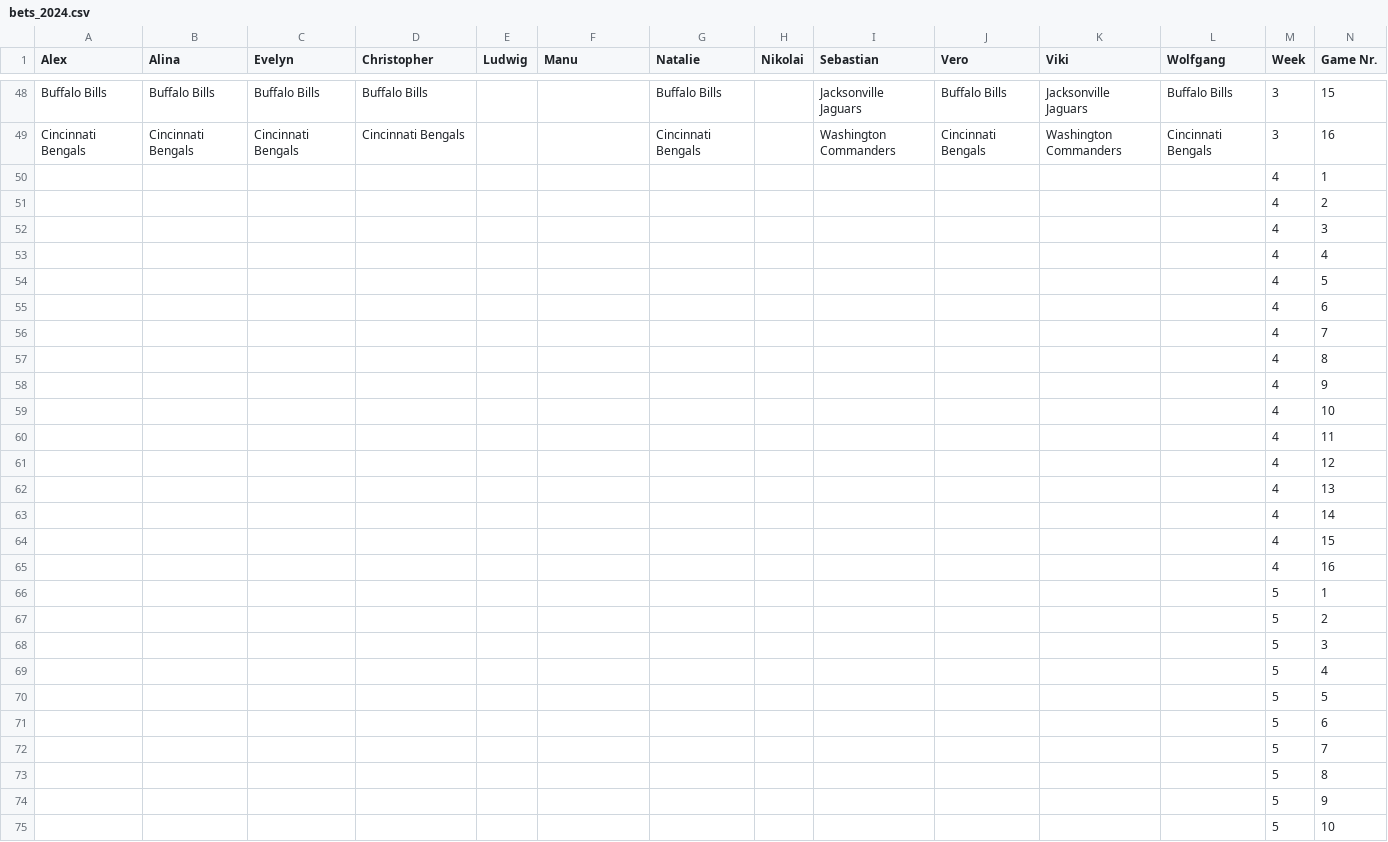
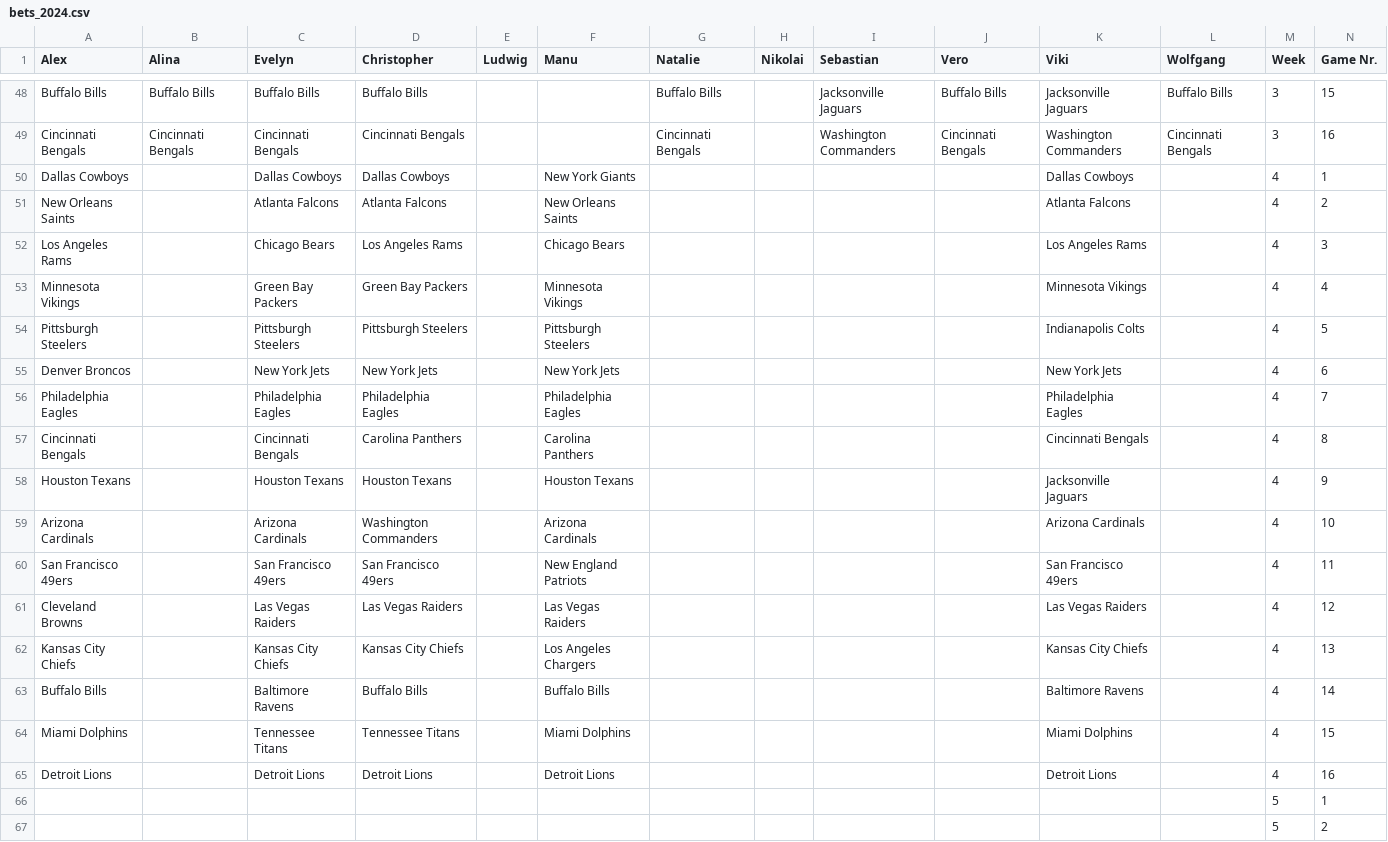
Before and after one commit to AlexSchinnerl/nfl_2024, a CSV file: data/bets_2024.csv, drawn as a sheet; only a part is shown, gaps mark what is left out; the shorter side is filled out with more unchanged rows.

```diff
--- a/data/bets_2024.csv
+++ b/data/bets_2024.csv
@@ -49,18 +49,18 @@ Buffalo Bills,Buffalo Bills,Buffalo Bills,Buffalo Bills,,,Buffalo Bills,,Jackson
 Cincinnati Bengals,Cincinnati Bengals,Cincinnati Bengals,Cincinnati Bengals,,,Cincinnati Bengals,,Washington Commanders,Cincinnati Bengals,Washington Commanders,Cincinnati Bengals,3,16
-,,,,,,,,,,,,4,1
-,,,,,,,,,,,,4,2
-,,,,,,,,,,,,4,3
-,,,,,,,,,,,,4,4
-,,,,,,,,,,,,4,5
-,,,,,,,,,,,,4,6
-,,,,,,,,,,,,4,7
-,,,,,,,,,,,,4,8
-,,,,,,,,,,,,4,9
-,,,,,,,,,,,,4,10
-,,,,,,,,,,,,4,11
-,,,,,,,,,,,,4,12
-,,,,,,,,,,,,4,13
-,,,,,,,,,,,,4,14
-,,,,,,,,,,,,4,15
-,,,,,,,,,,,,4,16
+Dallas Cowboys,,Dallas Cowboys,Dallas Cowboys,,New York Giants,,,,,Dallas Cowboys,,4,1
+New Orleans Saints,,Atlanta Falcons,Atlanta Falcons,,New Orleans Saints,,,,,Atlanta Falcons,,4,2
+Los Angeles Rams,,Chicago Bears,Los Angeles Rams,,Chicago Bears,,,,,Los Angeles Rams,,4,3
+Minnesota Vikings,,Green Bay Packers,Green Bay Packers,,Minnesota Vikings,,,,,Minnesota Vikings,,4,4
+Pittsburgh Steelers,,Pittsburgh Steelers,Pittsburgh Steelers,,Pittsburgh Steelers,,,,,Indianapolis Colts,,4,5
+Denver Broncos,,New York Jets,New York Jets,,New York Jets,,,,,New York Jets,,4,6
+Philadelphia Eagles,,Philadelphia Eagles,Philadelphia Eagles,,Philadelphia Eagles,,,,,Philadelphia Eagles,,4,7
+Cincinnati Bengals,,Cincinnati Bengals,Carolina Panthers,,Carolina Panthers,,,,,Cincinnati Bengals,,4,8
+Houston Texans,,Houston Texans,Houston Texans,,Houston Texans,,,,,Jacksonville Jaguars,,4,9
+Arizona Cardinals,,Arizona Cardinals,Washington Commanders,,Arizona Cardinals,,,,,Arizona Cardinals,,4,10
+San Francisco 49ers,,San Francisco 49ers,San Francisco 49ers,,New England Patriots,,,,,San Francisco 49ers,,4,11
+Cleveland Browns,,Las Vegas Raiders,Las Vegas Raiders,,Las Vegas Raiders,,,,,Las Vegas Raiders,,4,12
+Kansas City Chiefs,,Kansas City Chiefs,Kansas City Chiefs,,Los Angeles Chargers,,,,,Kansas City Chiefs,,4,13
+Buffalo Bills,,Baltimore Ravens,Buffalo Bills,,Buffalo Bills,,,,,Baltimore Ravens,,4,14
+Miami Dolphins,,Tennessee Titans,Tennessee Titans,,Miami Dolphins,,,,,Miami Dolphins,,4,15
+Detroit Lions,,Detroit Lions,Detroit Lions,,Detroit Lions,,,,,Detroit Lions,,4,16
 ,,,,,,,,,,,,5,1
```
Also changed, not shown: 4 other files.
